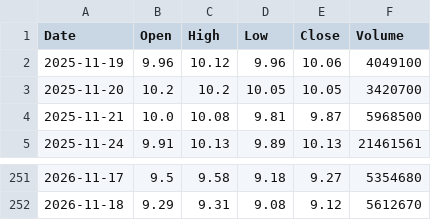
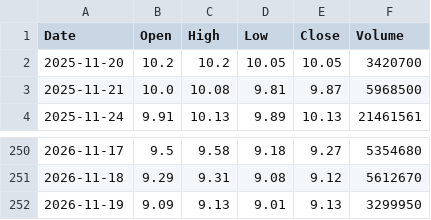
Before and after one commit to fran8c/stock-data, a CSV file: docs/data/prices/BN4.SI.csv, drawn as a sheet; only a part is shown, gaps mark what is left out; removed rows and columns are numbered as before the commit, all else as after; the diff names each change by its address in the sheet, - before the commit and + after, or states it on an @@ line.

```diff
--- a/docs/data/prices/BN4.SI.csv
+++ b/docs/data/prices/BN4.SI.csv
-row 2: 2025-11-19 | 9.96 | 10.12 | 9.96 | 10.06 | 4049100
+row 252: 2026-11-19 | 9.09 | 9.13 | 9.01 | 9.13 | 3299950
```
Also changed, not shown: docs/data/prices/BS6.SI.csv, docs/data/prices/GSPC.csv, 25 other files.
